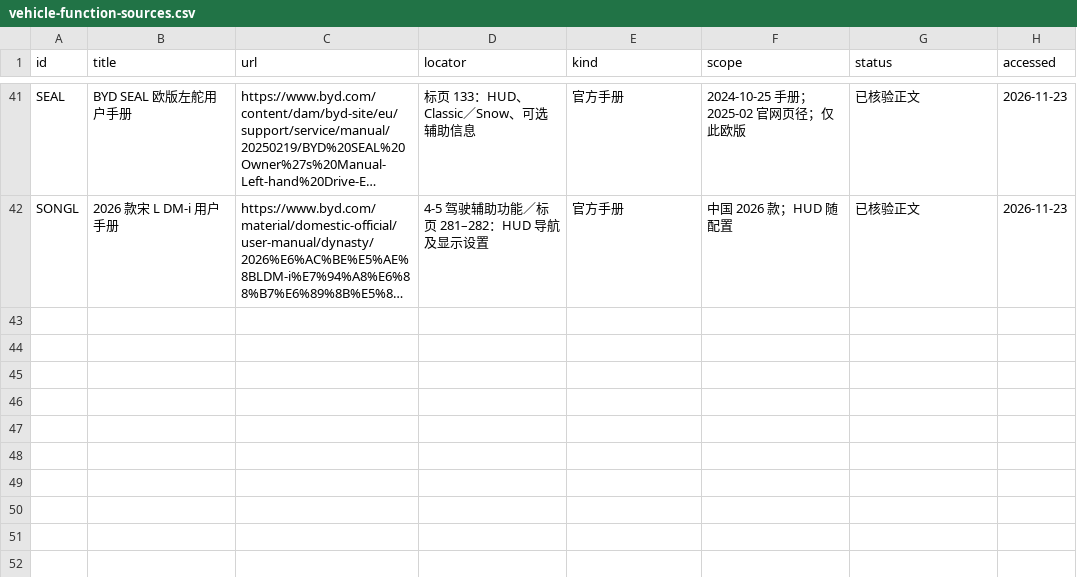
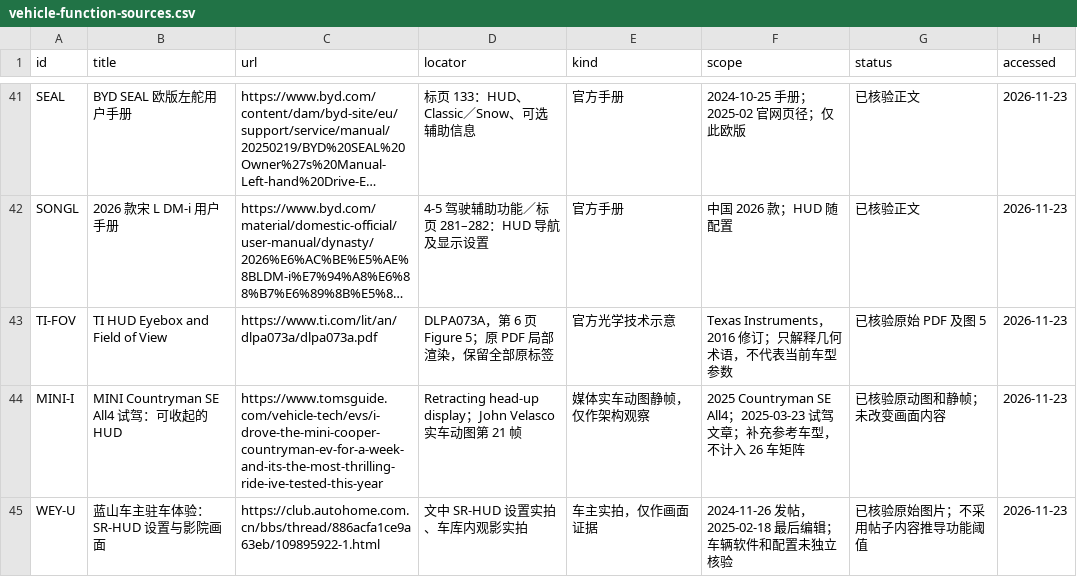
Before and after one commit to sz398315421-sudo/lyongl, a CSV file: docs/arhud-guidelines/vehicle-function-sources.csv, drawn as a sheet; only a part is shown, gaps mark what is left out; long unchanged cells end in …; the diff names each change by its address in the sheet, - before the commit and + after, or states it on an @@ line.

Commit message:
Correct function navigation title and illustrate all HUD glossary terms

```diff
--- a/docs/arhud-guidelines/vehicle-function-sources.csv
+++ b/docs/arhud-guidelines/vehicle-function-sources.csv
+row 43: TI-FOV | TI HUD Eyebox and Field of View | https://www.ti.com/lit/an/dlpa073a/dlpa073a.pdf | DLPA073A，第 6 页 Figure 5；原 PDF 局部渲染，保留全部原标签 | 官方光学技术示意 | Texas Instruments，2016 修订；只解释几何术语，不代表当前车型参数 | 已核验原始 PDF 及图 5 | 2026-11-23
+row 44: MINI-I | MINI Countryman SE All4 试驾：可收起的 HUD | https://www.tomsguide.com/vehicle-tech/evs/i-drove-the-mini-cooper-countryman-ev-for-a-week-and-its-the-most-thrilling-ride-ive-tested-this-year | Retracting head-up display；John Velasco 实车动图第 21 帧 | 媒体实车动图静帧，仅作架构观察 | 2025 Countryman SE All4；2025-03-23 试驾文章；补充参考车型，不计入 26 车矩阵 | 已核验原动图和静帧；未改变画面内容 | 2026-11-23
+row 45: WEY-U | 蓝山车主驻车体验：SR-HUD 设置与影院画面 | https://club.autohome.com.cn/bbs/thread/886acfa1ce9a63eb/109895922-1.html | 文中 SR-HUD 设置实拍、车库内观影实拍 | 车主实拍，仅作画面证据 | 2024-11-26 发帖，2025-02-18 最后编辑；车辆软件和配置未独立核验 | 已核验原始图片；不采用帖子内容推导功能阈值 | 2026-11-23
```
Also changed, not shown: 18 other files.
